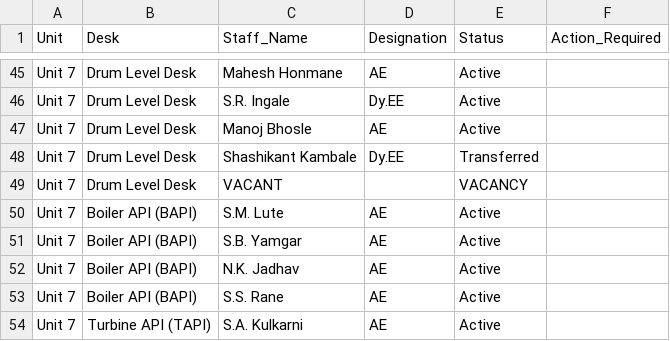
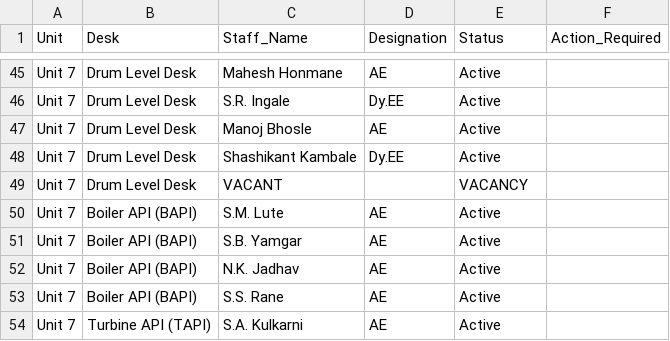
Before and after one commit to Chinmay-Dev27/mahagenco-staffing-dashboard, a CSV file: stitched_staffing_data.csv, drawn as a sheet; only a part is shown, gaps mark what is left out.

Commit message:
Admin Update stitched_staffing_data.csv

```diff
--- a/stitched_staffing_data.csv
+++ b/stitched_staffing_data.csv
@@ -47,3 +47,3 @@ Unit 7,Drum Level Desk,S.R. Ingale,Dy.EE,Active,
 Unit 7,Drum Level Desk,Manoj Bhosle,AE,Active,
-Unit 7,Drum Level Desk,Shashikant Kambale,Dy.EE,Transferred,
+Unit 7,Drum Level Desk,Shashikant Kambale,Dy.EE,Active,
 Unit 7,Drum Level Desk,VACANT,,VACANCY,
```
